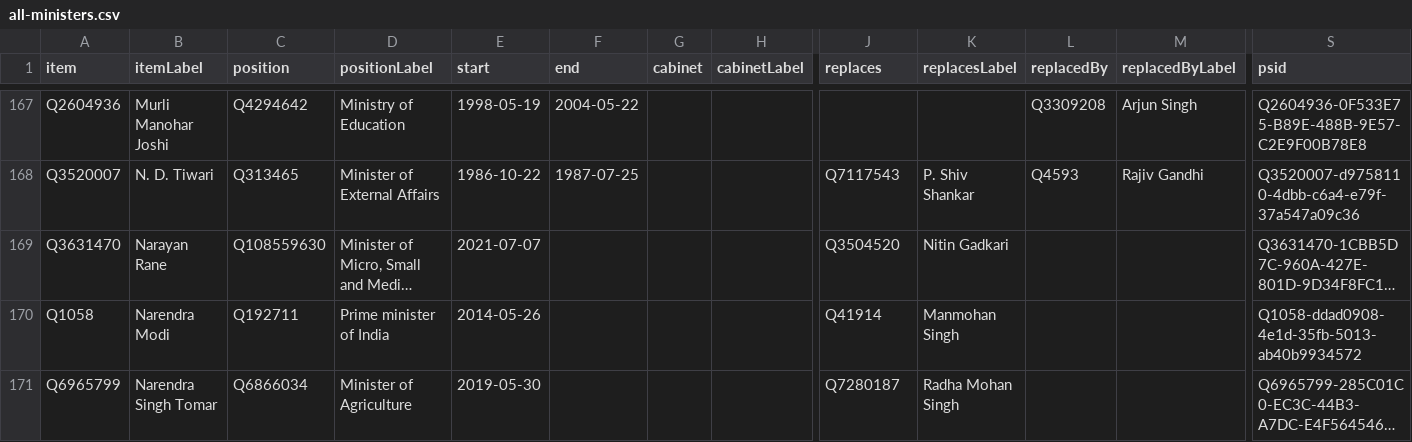
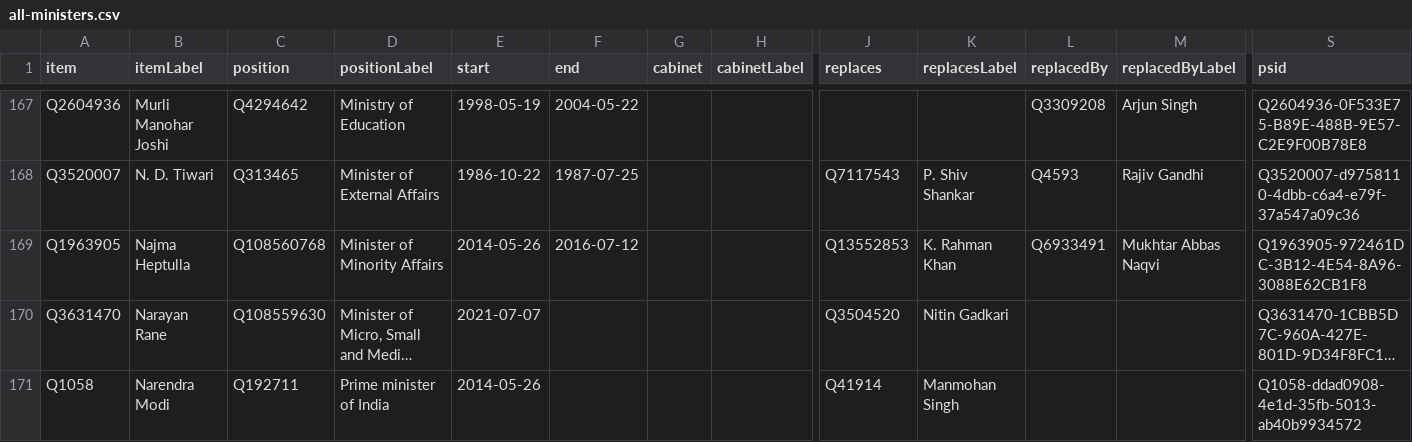
Before and after one commit to every-politician-scrapers/india-ministers, a CSV file: wikidata/results/all-ministers.csv, drawn as a sheet; only a part is shown, gaps mark what is left out; the shorter side is filled out with more unchanged rows; long unchanged cells end in …; rows hold the shown columns only; the diff names each change by its address in the sheet, - before the commit and + after, or states it on an @@ line.

```diff
--- a/wikidata/results/all-ministers.csv
+++ b/wikidata/results/all-ministers.csv
+row 169: Q1963905 | Najma Heptulla | Q108560768 | Minister of Minority Affairs | 2014-05-26 | 2016-07-12 |  |  | Q13552853 | K. Rahman Khan | Q6933491 | Mukhtar Abbas Naqvi | Q1963905-972461DC-3B12-4E54-8A96-3088E62CB1F8
```
Also changed, not shown: wikidata/results/minister-bios.csv.
